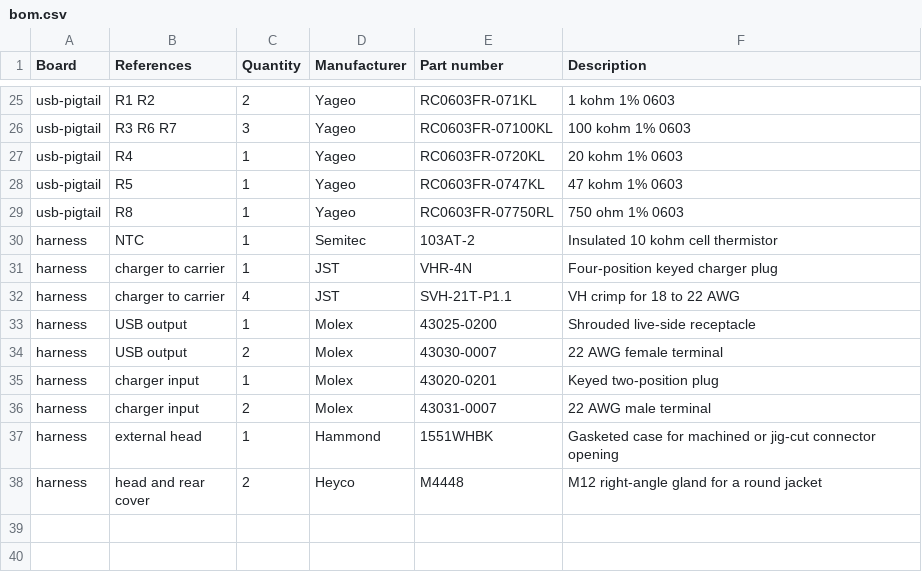
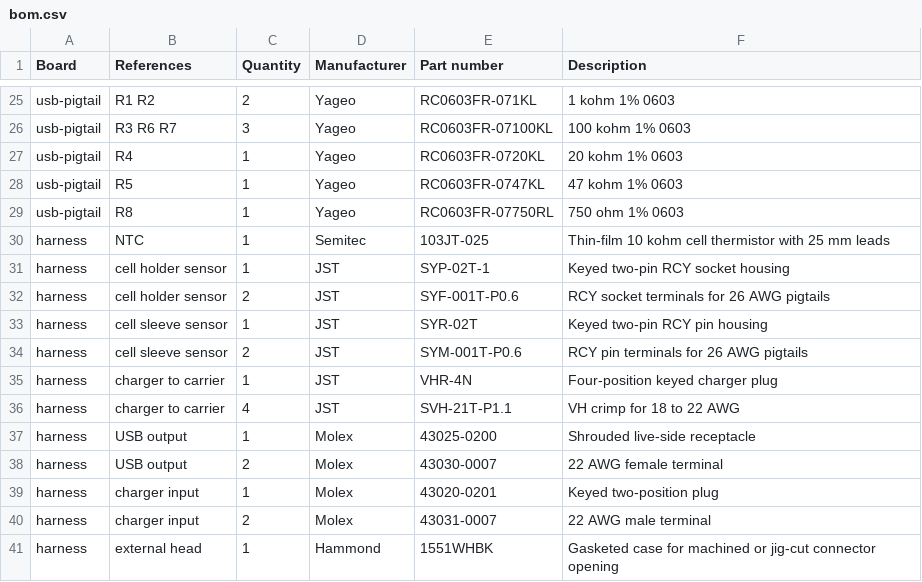
Before and after one commit to BlinkyStitt/smart-compass-v0, a CSV file: designs/carrier/wall-power/bom.csv, drawn as a sheet; only a part is shown, gaps mark what is left out; the shorter side is filled out with more unchanged rows.

Commit message:
Open the charger temperature loop when the cell is removed

```diff
--- a/designs/carrier/wall-power/bom.csv
+++ b/designs/carrier/wall-power/bom.csv
@@ -29,3 +29,7 @@ usb-pigtail,R5,1,Yageo,RC0603FR-0747KL,47 kohm 1% 0603
 usb-pigtail,R8,1,Yageo,RC0603FR-07750RL,750 ohm 1% 0603
-harness,NTC,1,Semitec,103AT-2,Insulated 10 kohm cell thermistor
+harness,NTC,1,Semitec,103JT-025,Thin-film 10 kohm cell thermistor with 25 mm leads
+harness,cell holder sensor,1,JST,SYP-02T-1,Keyed two-pin RCY socket housing
+harness,cell holder sensor,2,JST,SYF-001T-P0.6,RCY socket terminals for 26 AWG pigtails
+harness,cell sleeve sensor,1,JST,SYR-02T,Keyed two-pin RCY pin housing
+harness,cell sleeve sensor,2,JST,SYM-001T-P0.6,RCY pin terminals for 26 AWG pigtails
 harness,charger to carrier,1,JST,VHR-4N,Four-position keyed charger plug
```
Also changed, not shown: 1 other file.
